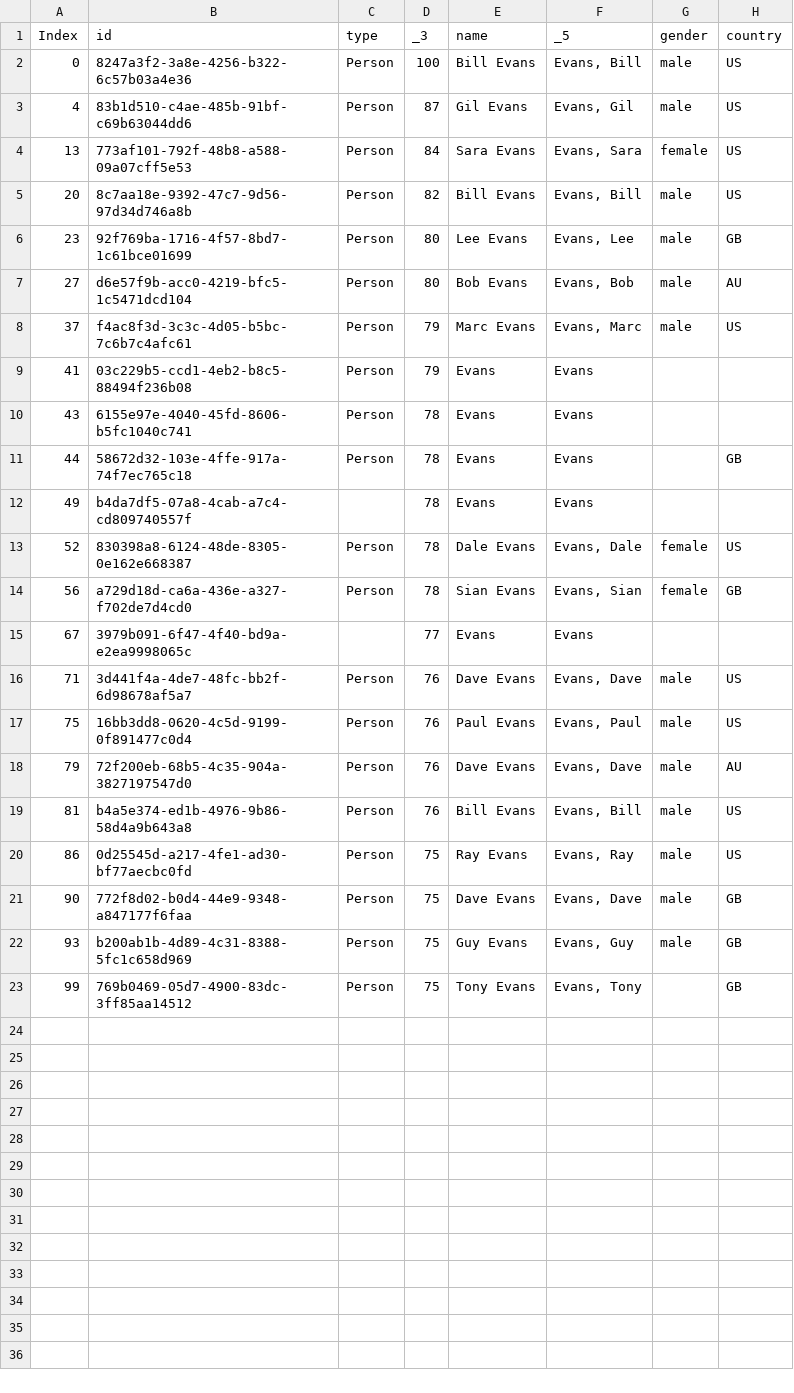
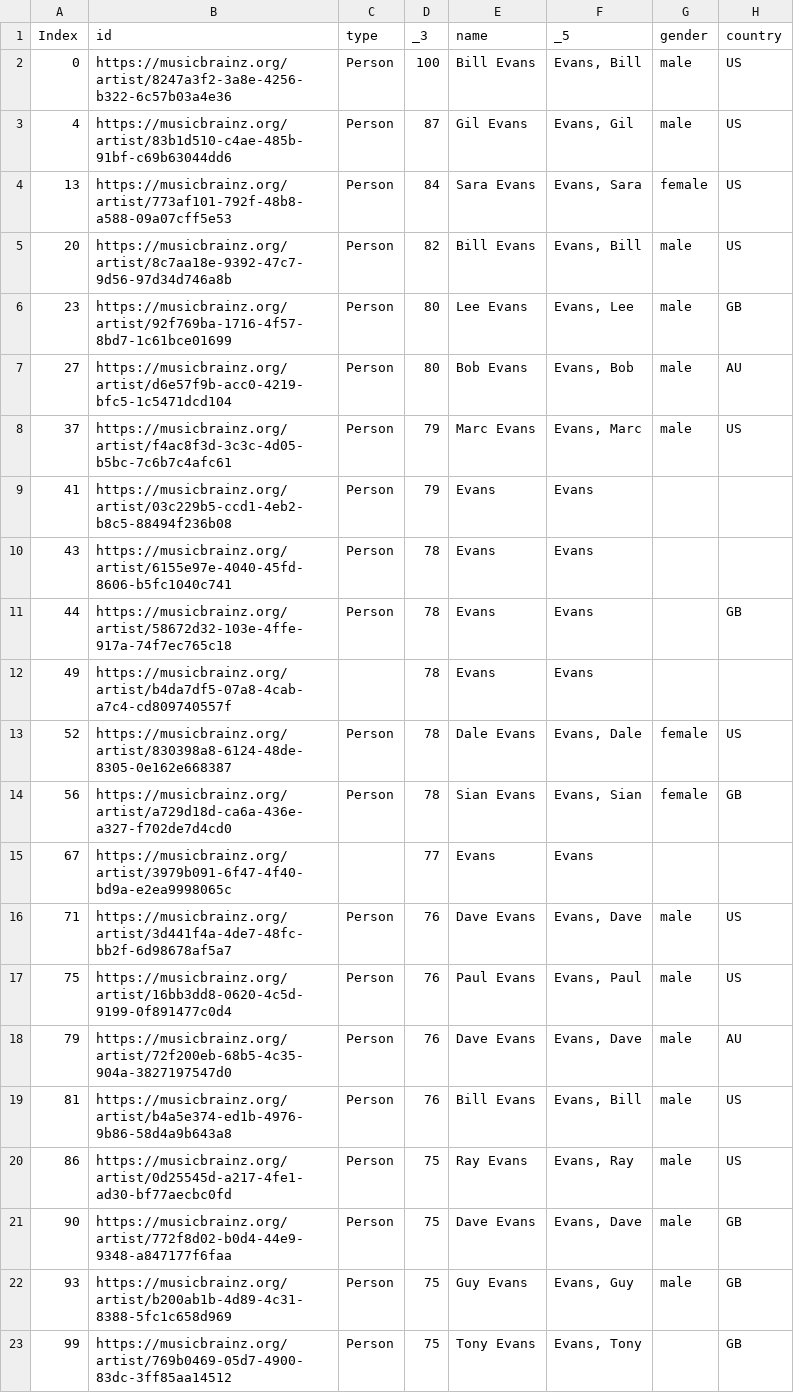
Before and after one commit to albamoralest/NER-musicbrainz, a CSV file: candidates/42_124681.csv, drawn as a sheet; only a part is shown; the diff names each change by its address in the sheet, - before the commit and + after, or states it on an @@ line.

```diff
--- a/candidates/42_124681.csv
+++ b/candidates/42_124681.csv
-B2 (id): 8247a3f2-3a8e-4256-b322-6c57b03a4e36
+B2 (id): https://musicbrainz.org/artist/8247a3f2-3a8e-4256-b322-6c57b03a4e36
-B3 (id): 83b1d510-c4ae-485b-91bf-c69b63044dd6
+B3 (id): https://musicbrainz.org/artist/83b1d510-c4ae-485b-91bf-c69b63044dd6
-B4 (id): 773af101-792f-48b8-a588-09a07cff5e53
+B4 (id): https://musicbrainz.org/artist/773af101-792f-48b8-a588-09a07cff5e53
-B5 (id): 8c7aa18e-9392-47c7-9d56-97d34d746a8b
+B5 (id): https://musicbrainz.org/artist/8c7aa18e-9392-47c7-9d56-97d34d746a8b
-B6 (id): 92f769ba-1716-4f57-8bd7-1c61bce01699
+B6 (id): https://musicbrainz.org/artist/92f769ba-1716-4f57-8bd7-1c61bce01699
-B7 (id): d6e57f9b-acc0-4219-bfc5-1c5471dcd104
+B7 (id): https://musicbrainz.org/artist/d6e57f9b-acc0-4219-bfc5-1c5471dcd104
-B8 (id): f4ac8f3d-3c3c-4d05-b5bc-7c6b7c4afc61
+B8 (id): https://musicbrainz.org/artist/f4ac8f3d-3c3c-4d05-b5bc-7c6b7c4afc61
-B9 (id): 03c229b5-ccd1-4eb2-b8c5-88494f236b08
+B9 (id): https://musicbrainz.org/artist/03c229b5-ccd1-4eb2-b8c5-88494f236b08
-B10 (id): 6155e97e-4040-45fd-8606-b5fc1040c741
+B10 (id): https://musicbrainz.org/artist/6155e97e-4040-45fd-8606-b5fc1040c741
-B11 (id): 58672d32-103e-4ffe-917a-74f7ec765c18
+B11 (id): https://musicbrainz.org/artist/58672d32-103e-4ffe-917a-74f7ec765c18
-B12 (id): b4da7df5-07a8-4cab-a7c4-cd809740557f
+B12 (id): https://musicbrainz.org/artist/b4da7df5-07a8-4cab-a7c4-cd809740557f
-B13 (id): 830398a8-6124-48de-8305-0e162e668387
+B13 (id): https://musicbrainz.org/artist/830398a8-6124-48de-8305-0e162e668387
-B14 (id): a729d18d-ca6a-436e-a327-f702de7d4cd0
+B14 (id): https://musicbrainz.org/artist/a729d18d-ca6a-436e-a327-f702de7d4cd0
-B15 (id): 3979b091-6f47-4f40-bd9a-e2ea9998065c
+B15 (id): https://musicbrainz.org/artist/3979b091-6f47-4f40-bd9a-e2ea9998065c
-B16 (id): 3d441f4a-4de7-48fc-bb2f-6d98678af5a7
+B16 (id): https://musicbrainz.org/artist/3d441f4a-4de7-48fc-bb2f-6d98678af5a7
-B17 (id): 16bb3dd8-0620-4c5d-9199-0f891477c0d4
+B17 (id): https://musicbrainz.org/artist/16bb3dd8-0620-4c5d-9199-0f891477c0d4
-B18 (id): 72f200eb-68b5-4c35-904a-3827197547d0
+B18 (id): https://musicbrainz.org/artist/72f200eb-68b5-4c35-904a-3827197547d0
-B19 (id): b4a5e374-ed1b-4976-9b86-58d4a9b643a8
+B19 (id): https://musicbrainz.org/artist/b4a5e374-ed1b-4976-9b86-58d4a9b643a8
-B20 (id): 0d25545d-a217-4fe1-ad30-bf77aecbc0fd
+B20 (id): https://musicbrainz.org/artist/0d25545d-a217-4fe1-ad30-bf77aecbc0fd
-B21 (id): 772f8d02-b0d4-44e9-9348-a847177f6faa
+B21 (id): https://musicbrainz.org/artist/772f8d02-b0d4-44e9-9348-a847177f6faa
-B22 (id): b200ab1b-4d89-4c31-8388-5fc1c658d969
+B22 (id): https://musicbrainz.org/artist/b200ab1b-4d89-4c31-8388-5fc1c658d969
-B23 (id): 769b0469-05d7-4900-83dc-3ff85aa14512
+B23 (id): https://musicbrainz.org/artist/769b0469-05d7-4900-83dc-3ff85aa14512
```
Also changed, not shown: candidates/13_96865.csv, candidates/15_109978.csv, 36 other files.
